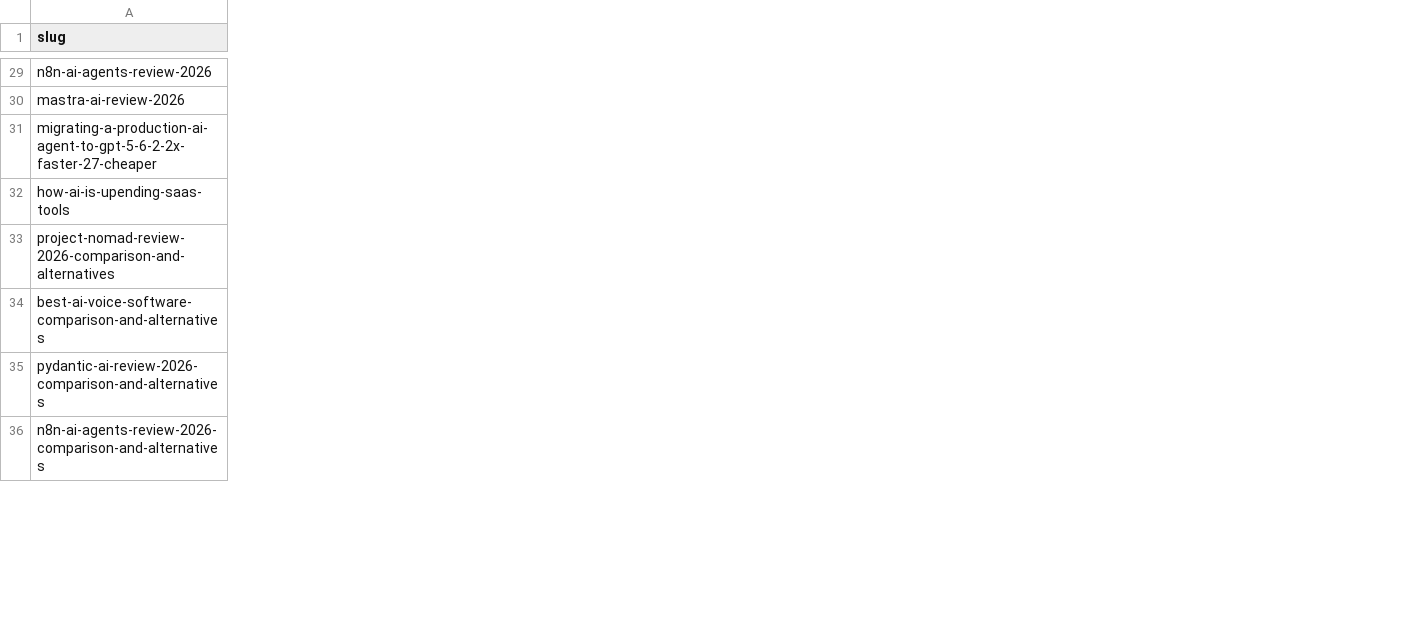
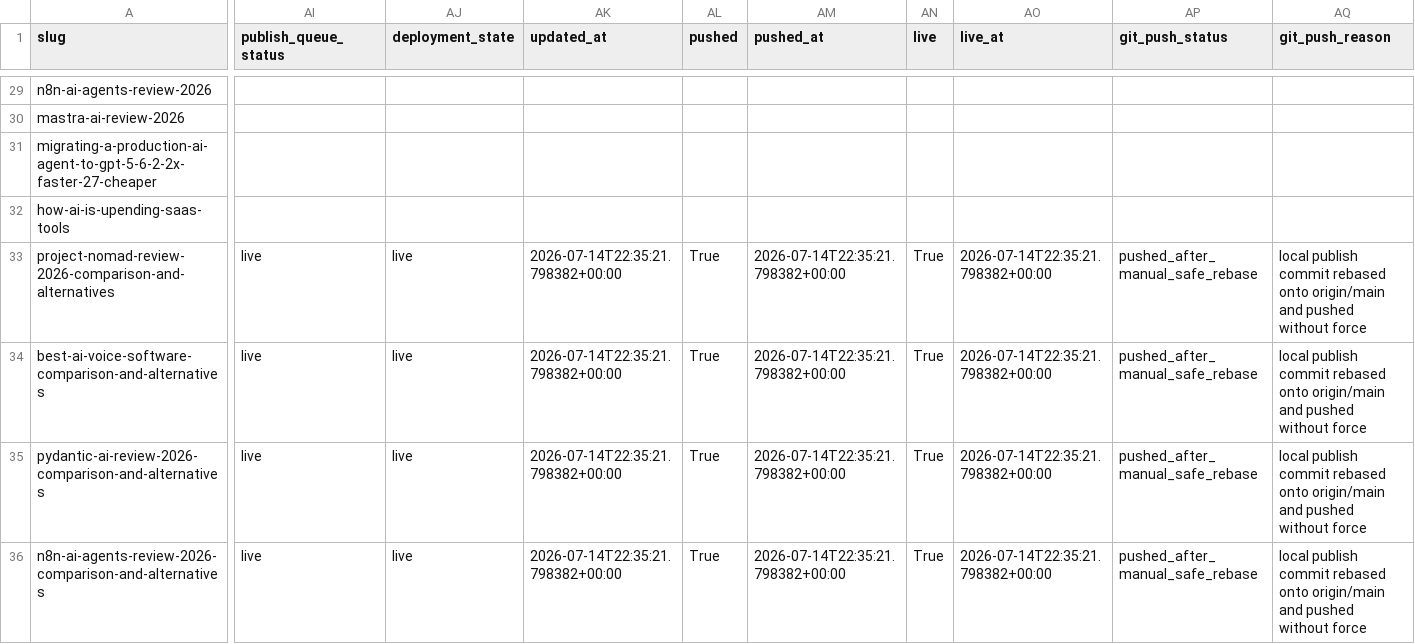
Before and after one commit to tuanpk1977/affiliate-bot, a CSV file: data/publish_gate_report.csv, drawn as a sheet; only a part is shown, gaps mark what is left out; the diff covers the shown part only; the diff names each change by its address in the sheet, - before the commit and + after, or states it on an @@ line.

Commit message:
Mark July 15 publish batch live

```diff
--- a/data/publish_gate_report.csv
+++ b/data/publish_gate_report.csv
+column AI (publish_queue_status), rows 33-36: all live
+column AJ (deployment_state), rows 33-36: all live
+column AK (updated_at), rows 33-36: all 2026-07-14T22:35:21.798382+00:00
+column AL (pushed), rows 33-36: all True
+column AM (pushed_at), rows 33-36: all 2026-07-14T22:35:21.798382+00:00
+column AN (live), rows 33-36: all True
+column AO (live_at), rows 33-36: all 2026-07-14T22:35:21.798382+00:00
+column AP (git_push_status), rows 33-36: all pushed_after_manual_safe_rebase
+column AQ (git_push_reason), rows 33-36: all local publish commit rebased onto origin/main and pushed without force
```
Also changed, not shown: 4 added columns and 7 edited cells elsewhere in this file, 6 other files.
